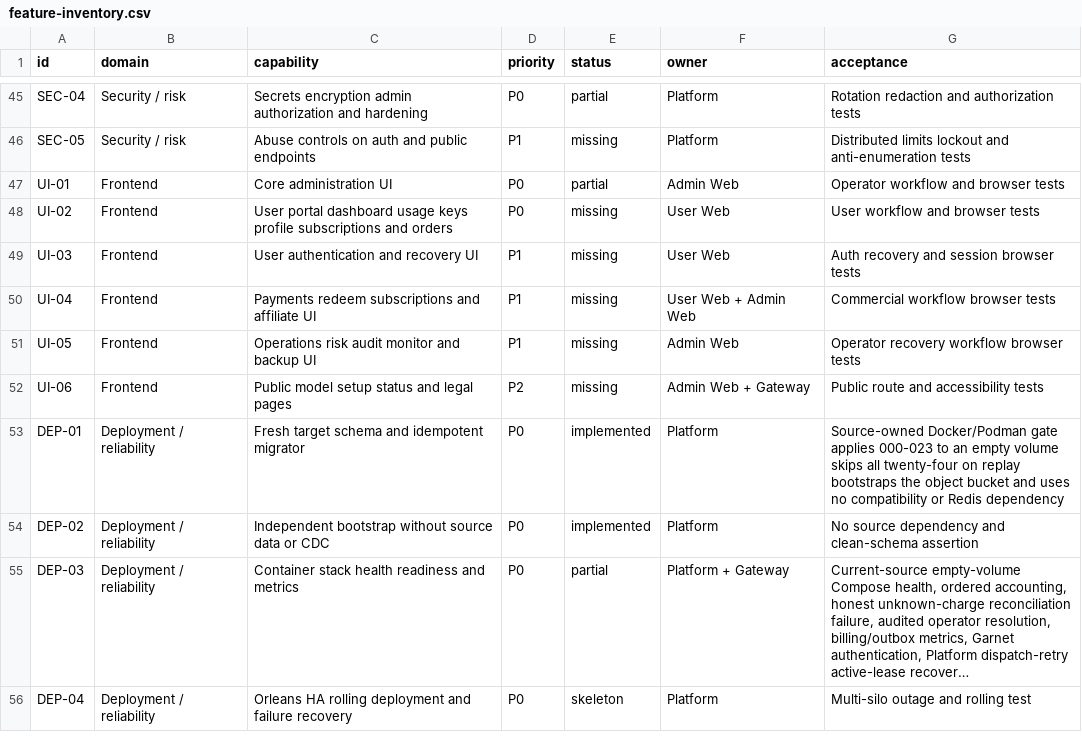
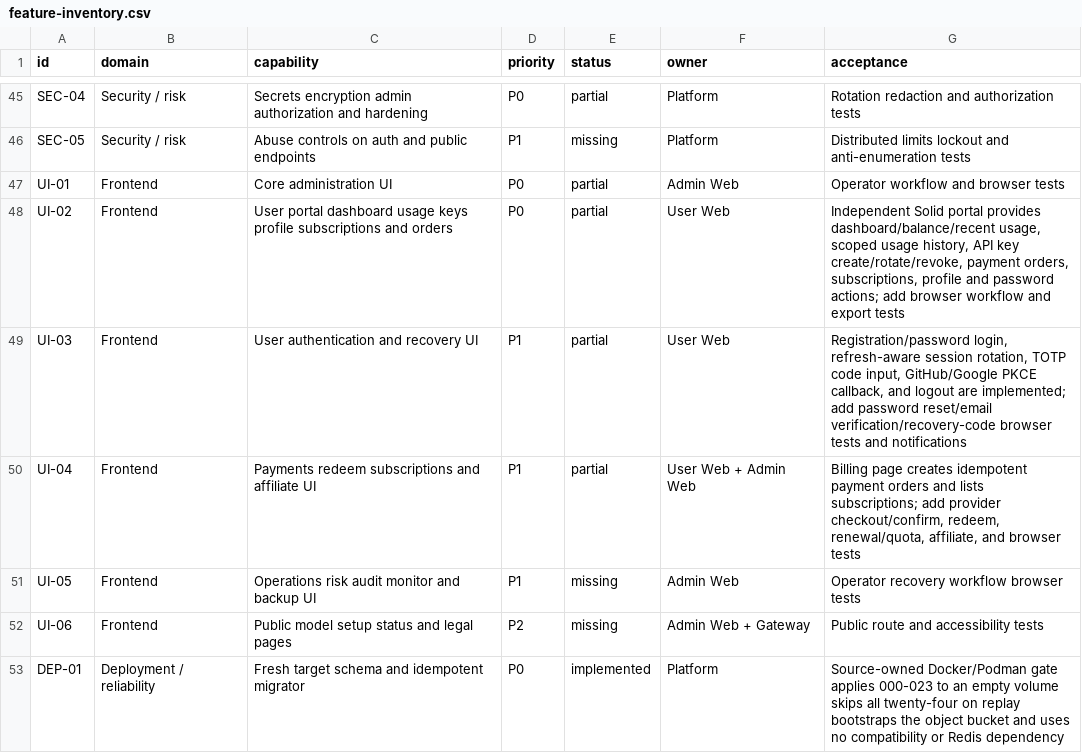
Before and after one commit to GMorandi/ScalaAPI-Platform, a CSV file: docs/rewrite/feature-inventory.csv, drawn as a sheet; only a part is shown, gaps mark what is left out; the shorter side is filled out with more unchanged rows; long unchanged cells end in ….

Commit message:
docs(rewrite): promote User Web portal slice
Advance the active rewrite checkpoint to Platform b047445 and record the standalone User Web, scoped usage/balance API, 102-test Platform evidence, Compose readiness, and the corrected 24-migration stack gate. Promote UI-02, UI-03, and UI-04 from missing to partial with explicit remaining browser, recovery, provider checkout, redeem, affiliate, and TOTP UX acceptance work. Keep all remaining gaps framed as new ScalaAPI contracts with no Sub2API compatibility or data migration.

```diff
--- a/docs/rewrite/feature-inventory.csv
+++ b/docs/rewrite/feature-inventory.csv
@@ -47,5 +47,5 @@ SEC-05,Security / risk,Abuse controls on auth and public endpoints,P1,missing,Pl
 UI-01,Frontend,Core administration UI,P0,partial,Admin Web,Operator workflow and browser tests
-UI-02,Frontend,User portal dashboard usage keys profile subscriptions and orders,P0,missing,User Web,User workflow and browser tests
-UI-03,Frontend,User authentication and recovery UI,P1,missing,User Web,Auth recovery and session browser tests
-UI-04,Frontend,Payments redeem subscriptions and affiliate UI,P1,missing,User Web + Admin Web,Commercial workflow browser tests
+UI-02,Frontend,User portal dashboard usage keys profile subscriptions and orders,P0,partial,User Web,"Independent Solid portal provides dashboard/balance/recent usage, scoped usage history, API key create/rotate/revoke, payment orders, subscriptions, profile and password actions; add browser workflow and export tests"
+UI-03,Frontend,User authentication and recovery UI,P1,partial,User Web,"Registration/password login, refresh-aware session rotation, TOTP code input, GitHub/Google PKCE callback, and logout are implemented; add password reset/email verification/recovery-code browser tests and notifications"
+UI-04,Frontend,Payments redeem subscriptions and affiliate UI,P1,partial,User Web + Admin Web,"Billing page creates idempotent payment orders and lists subscriptions; add provider checkout/confirm, redeem, renewal/quota, affiliate, and browser tests"
 UI-05,Frontend,Operations risk audit monitor and backup UI,P1,missing,Admin Web,Operator recovery workflow browser tests
```
Also changed, not shown: 4 other files.
